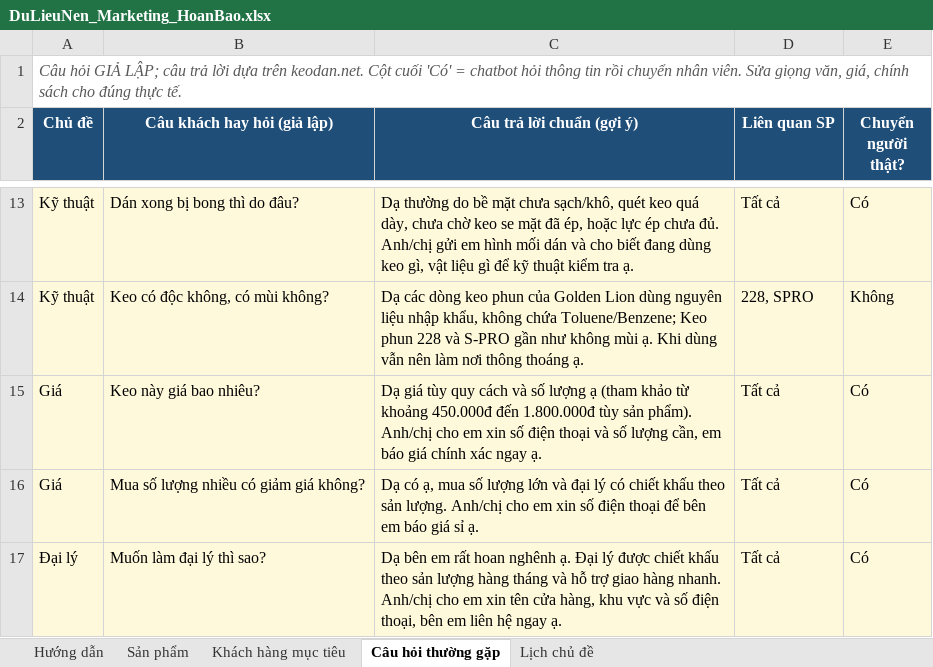
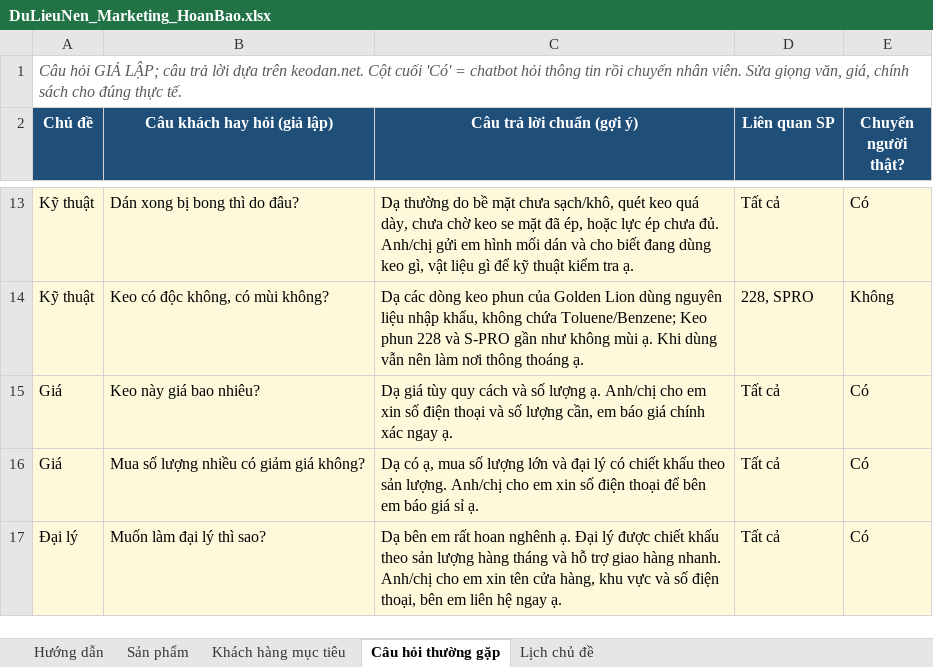
Before and after one commit to tiffanyle259-lang/APP-QUAN-LY-FACEBOOK, an Excel workbook: data/DuLieuNen_Marketing_HoanBao.xlsx, sheet Câu hỏi thường gặp, drawn as a sheet; only a part is shown, gaps mark what is left out; values as stored, in another font and other column widths than the file's, no borders; the diff names each change by its address in the sheet, - before the commit and + after, or states it on an @@ line.

```diff
--- a/data/DuLieuNen_Marketing_HoanBao.xlsx (sheet Câu hỏi thường gặp)
+++ b/data/DuLieuNen_Marketing_HoanBao.xlsx (sheet Câu hỏi thường gặp)
-C15 (Câu trả lời chuẩn (gợi ý)): …số lượng ạ (tham khảo từ khoảng 450.000đ đến 1.800.000đ tùy sản phẩm). Anh/chị cho…
+C15 (Câu trả lời chuẩn (gợi ý)): …số lượng ạ. Anh/chị cho…
```
